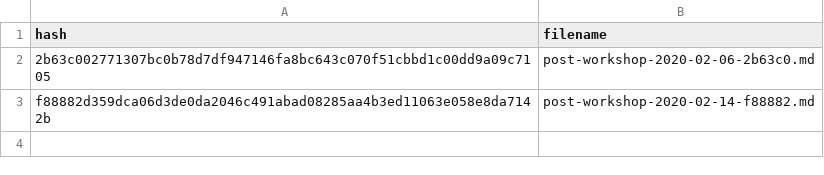
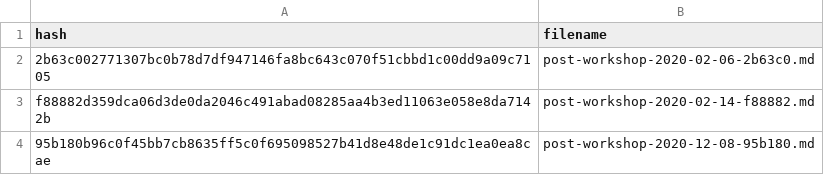
Before and after one commit to naganeayu/assessment-archives, a CSV file: cache/post-workshop.csv, drawn as a sheet; the diff names each change by its address in the sheet, - before the commit and + after, or states it on an @@ line.

```diff
--- a/cache/post-workshop.csv
+++ b/cache/post-workshop.csv
+row 4: 95b180b96c0f45bb7cb8635ff5c0f695098527b41d8e48de1c91dc1ea0ea8cae | post-workshop-2020-12-08-95b180.md
```
Also changed, not shown: 1 other file.
